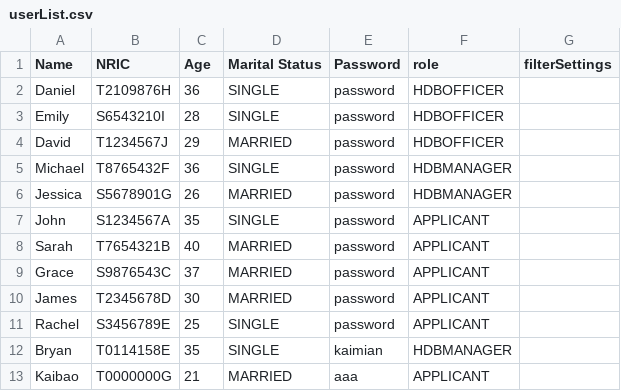
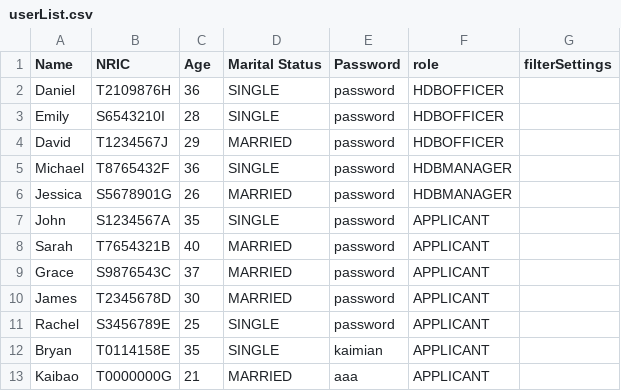
Before and after one commit to Zian00/SC2002-BTO, a CSV file: assets/userList.csv, drawn as a sheet.

```diff
--- a/assets/userList.csv
+++ b/assets/userList.csv
@@ -11,3 +11,3 @@ James,T2345678D,30,MARRIED,password,APPLICANT,
 Rachel,S3456789E,25,SINGLE,password,APPLICANT,
-Bryan,T0114158E,35,SINGLE,kaimian,HDBMANAGER,
+Bryan,T0114158E,35,SINGLE,kaimian,APPLICANT,
 Kaibao,T0000000G,21,MARRIED,aaa,APPLICANT,
```
Also changed, not shown: 3 other files.
